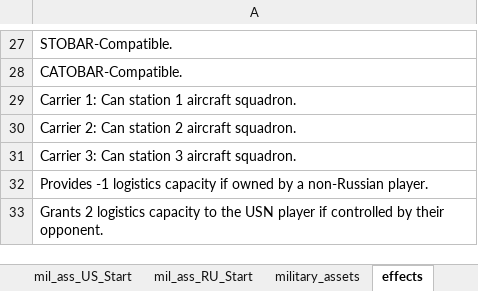
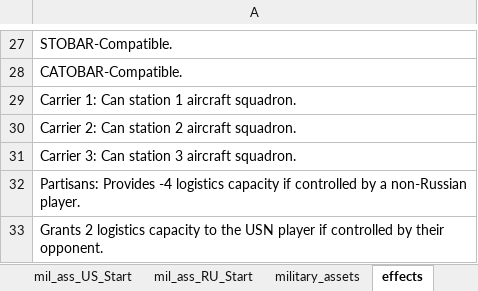
Before and after one commit to burcelee/the_devil_and_the_deep_blue_sea, an Excel workbook: data/cards.xlsx, sheet effects, drawn as a sheet; only a part is shown, gaps mark what is left out; values as stored, in another font and other column widths than the file's, no borders; the diff names each change by its address in the sheet, - before the commit and + after, or states it on an @@ line.

```diff
--- a/data/cards.xlsx (sheet effects)
+++ b/data/cards.xlsx (sheet effects)
-A32: Provides -1 logistics capacity if owned by a…
+A32: Partisans: Provides -4 logistics capacity if controlled by a…
```
Also changed, not shown: sheet terr_RU_Start, sheet territories_final, sheet territories, charts or pictures.
